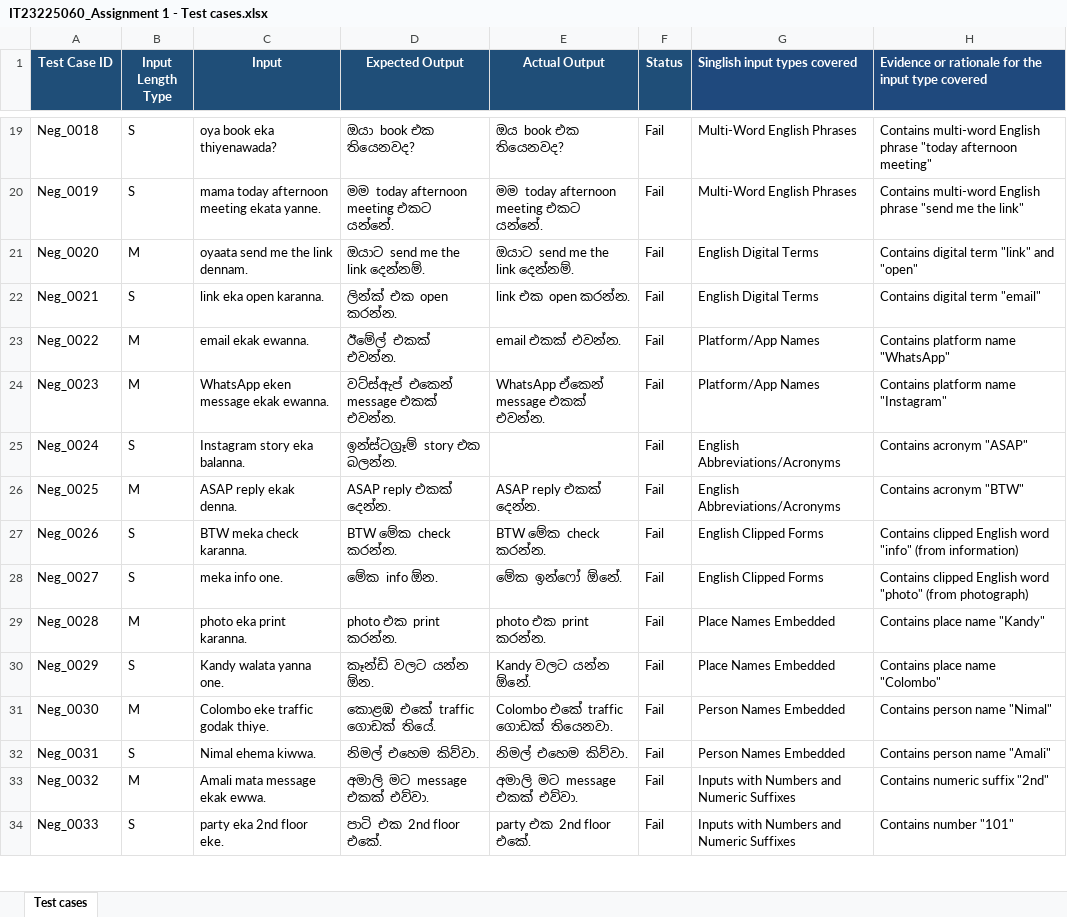
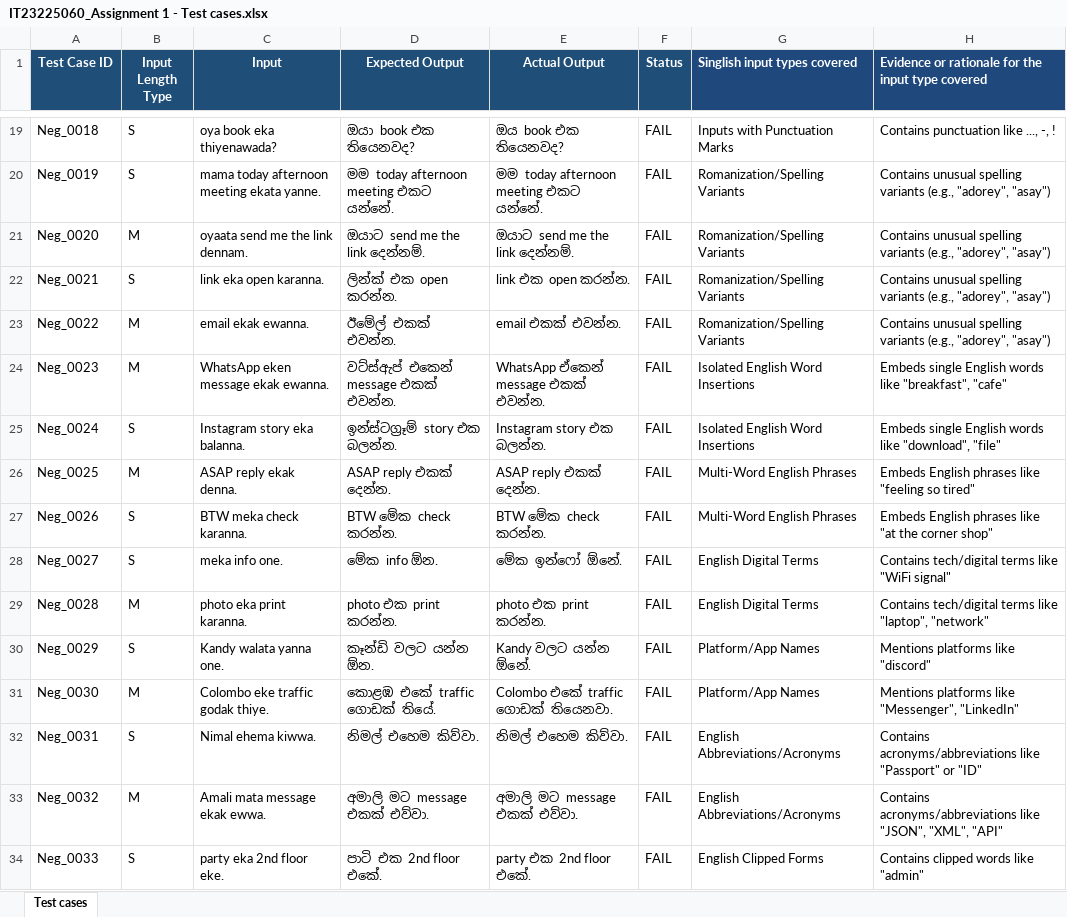
Before and after one commit to laka02/IT23225060_ITPM-Assignment-1, an Excel workbook: IT23225060_Assignment 1 - Test cases.xlsx, sheet Test cases, drawn as a sheet; only a part is shown, gaps mark what is left out; values as stored, in another font and other column widths than the file's, no borders; the diff covers the shown part only; the diff names each change by its address in the sheet, - before the commit and + after, or states it on an @@ line.

Commit message:
Replace blank actual outputs with placeholder

```diff
--- a/IT23225060_Assignment 1 - Test cases.xlsx (sheet Test cases)
+++ b/IT23225060_Assignment 1 - Test cases.xlsx (sheet Test cases)
-F19:F34 (Status): Fail
+F19:F34 (Status): FAIL
-G19 (Singlish input types covered): Multi-Word English Phrases
+G19 (Singlish input types covered): Inputs with Punctuation Marks
-H19: Contains multi-word English phrase "today afternoon meeting"
+H19: Contains punctuation like ..., -, !
-G20 (Singlish input types covered): Multi-Word English Phrases
+G20 (Singlish input types covered): Romanization/Spelling Variants
-H20: Contains multi-word English phrase "send me the link"
+H20: Contains unusual spelling variants (e.g., "adorey", "asay")
-G21:G22 (Singlish input types covered): English Digital Terms
+G21:G22 (Singlish input types covered): Romanization/Spelling Variants
-H21: Contains digital term "link" and "open"
+H21: Contains unusual spelling variants (e.g., "adorey", "asay")
-H22: Contains digital term "email"
+H22: Contains unusual spelling variants (e.g., "adorey", "asay")
-G23 (Singlish input types covered): Platform/App Names
+G23 (Singlish input types covered): Romanization/Spelling Variants
-H23: Contains platform name "WhatsApp"
+H23: Contains unusual spelling variants (e.g., "adorey", "asay")
-G24 (Singlish input types covered): Platform/App Names
+G24 (Singlish input types covered): Isolated English Word Insertions
-H24: Contains platform name "Instagram"
+H24: Embeds single English words like "breakfast", "cafe"
-E25 (Actual Output): (empty)
+E25 (Actual Output): Instagram story එක බලන්න.
-G25 (Singlish input types covered): English Abbreviations/Acronyms
+G25 (Singlish input types covered): Isolated English Word Insertions
-H25: Contains acronym "ASAP"
+H25: Embeds single English words like "download", "file"
-G26 (Singlish input types covered): English Abbreviations/Acronyms
+G26 (Singlish input types covered): Multi-Word English Phrases
-H26: Contains acronym "BTW"
+H26: Embeds English phrases like "feeling so tired"
-G27 (Singlish input types covered): English Clipped Forms
+G27 (Singlish input types covered): Multi-Word English Phrases
-H27: Contains clipped English word "info" (from information)
+H27: Embeds English phrases like "at the corner shop"
-G28 (Singlish input types covered): English Clipped Forms
+G28 (Singlish input types covered): English Digital Terms
-H28: Contains clipped English word "photo" (from photograph)
+H28: Contains tech/digital terms like "WiFi signal"
-G29 (Singlish input types covered): Place Names Embedded
+G29 (Singlish input types covered): English Digital Terms
-H29: Contains place name "Kandy"
+H29: Contains tech/digital terms like "laptop", "network"
-G30 (Singlish input types covered): Place Names Embedded
+G30 (Singlish input types covered): Platform/App Names
-H30: Contains place name "Colombo"
+H30: Mentions platforms like "discord"
-G31 (Singlish input types covered): Person Names Embedded
+G31 (Singlish input types covered): Platform/App Names
-H31: Contains person name "Nimal"
+H31: Mentions platforms like "Messenger", "LinkedIn"
-G32 (Singlish input types covered): Person Names Embedded
+G32 (Singlish input types covered): English Abbreviations/Acronyms
-H32: Contains person name "Amali"
+H32: Contains acronyms/abbreviations like "Passport" or "ID"
-G33 (Singlish input types covered): Inputs with Numbers and Numeric Suffixes
+G33 (Singlish input types covered): English Abbreviations/Acronyms
-H33: Contains numeric suffix "2nd"
+H33: Contains acronyms/abbreviations like "JSON", "XML", "API"
-G34 (Singlish input types covered): Inputs with Numbers and Numeric Suffixes
+G34 (Singlish input types covered): English Clipped Forms
-H34: Contains number "101"
+H34: Contains clipped words like "admin"
```
Also changed, not shown: 113 edited cells elsewhere in this sheet.
